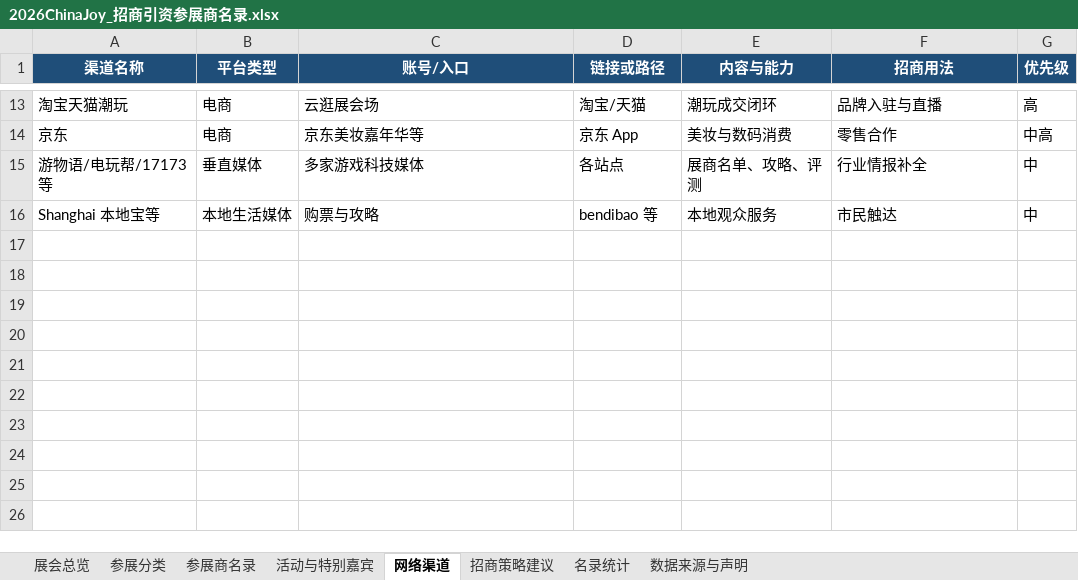
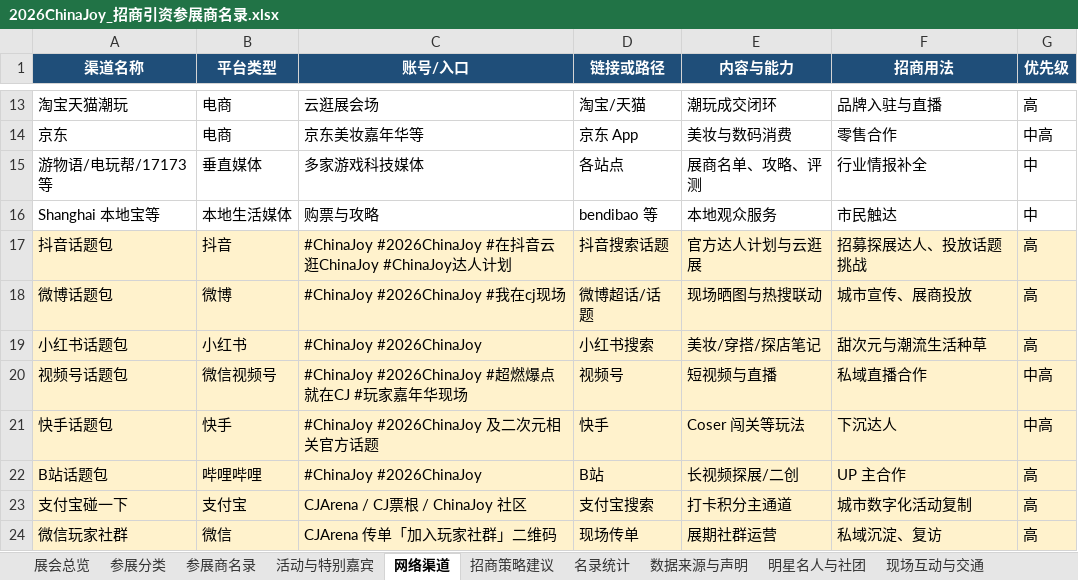
Before and after one commit to hujigang2010-maker/AIDEN, an Excel workbook: output/2026ChinaJoy_招商引资参展商名录.xlsx, sheet 网络渠道, drawn as a sheet; only a part is shown, gaps mark what is left out; values as stored, in another font and other column widths than the file's, no borders; the diff names each change by its address in the sheet, - before the commit and + after, or states it on an @@ line.

```diff
--- a/output/2026ChinaJoy_招商引资参展商名录.xlsx (sheet 网络渠道)
+++ b/output/2026ChinaJoy_招商引资参展商名录.xlsx (sheet 网络渠道)
+sheet tab: 明星名人与社团
+sheet tab: 现场互动与交通
+row 17: 抖音话题包 | 抖音 | #ChinaJoy #2026ChinaJoy #在抖音云逛ChinaJoy #ChinaJoy达人计划 | 抖音搜索话题 | 官方达人计划与云逛展 | 招募探展达人、投放话题挑战 | 高
+row 18: 微博话题包 | 微博 | #ChinaJoy #2026ChinaJoy #我在cj现场 | 微博超话/话题 | 现场晒图与热搜联动 | 城市宣传、展商投放 | 高
+row 19: 小红书话题包 | 小红书 | #ChinaJoy #2026ChinaJoy | 小红书搜索 | 美妆/穿搭/探店笔记 | 甜次元与潮流生活种草 | 高
+row 20: 视频号话题包 | 微信视频号 | #ChinaJoy #2026ChinaJoy #超燃爆点就在CJ #玩家嘉年华现场 | 视频号 | 短视频与直播 | 私域直播合作 | 中高
+row 21: 快手话题包 | 快手 | #ChinaJoy #2026ChinaJoy 及二次元相关官方话题 | 快手 | Coser 闯关等玩法 | 下沉达人 | 中高
+row 22: B站话题包 | 哔哩哔哩 | #ChinaJoy #2026ChinaJoy | B站 | 长视频探展/二创 | UP 主合作 | 高
+row 23: 支付宝碰一下 | 支付宝 | CJArena / CJ票根 / ChinaJoy 社区 | 支付宝搜索 | 打卡积分主通道 | 城市数字化活动复制 | 高
+row 24: 微信玩家社群 | 微信 | CJArena 传单「加入玩家社群」二维码 | 现场传单 | 展期社群运营 | 私域沉淀、复访 | 高
```
Also changed, not shown: sheet 参展商名录, sheet 名录统计, sheet 活动与特别嘉宾, sheet 招商策略建议, sheet 数据来源与声明, sheet 展会总览, other sheet tabs, 1 other file.
